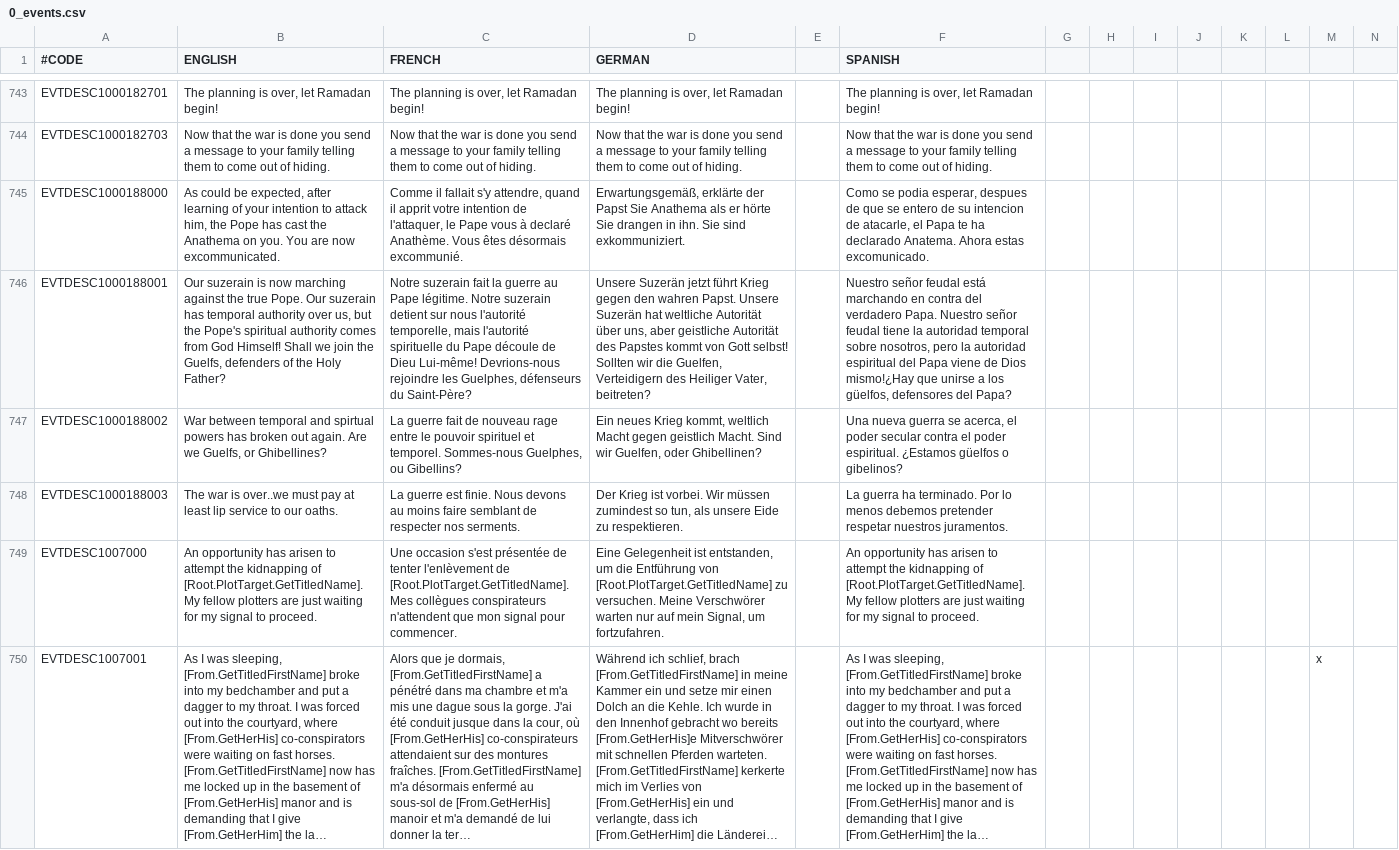
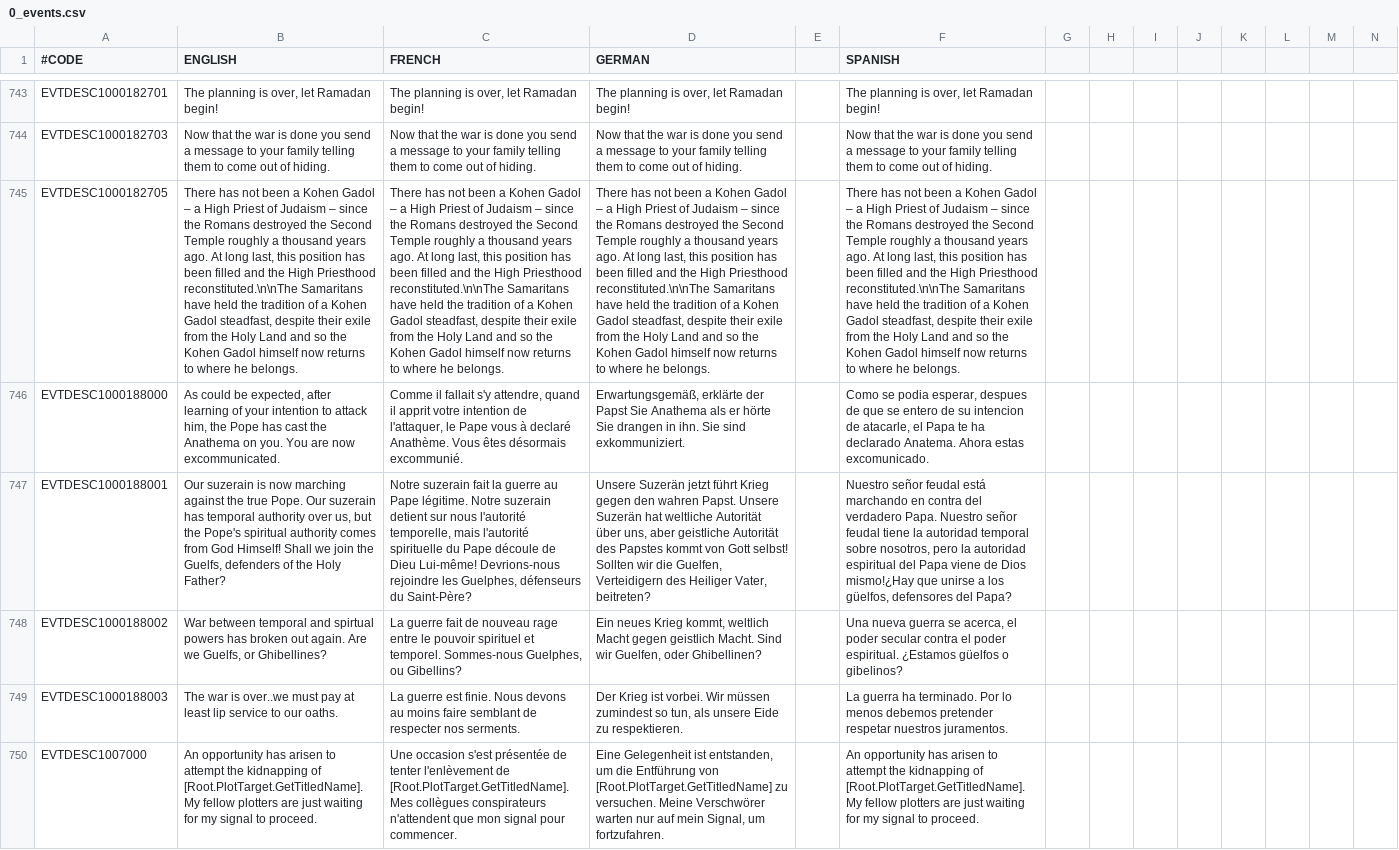
Before and after one commit to localiser/CK2Plus-Core, a CSV file: CK2Plus/localisation/0_events.csv, drawn as a sheet; only a part is shown, gaps mark what is left out; the shorter side is filled out with more unchanged rows; long unchanged cells end in …; rows hold the shown columns only; the diff names each change by its address in the sheet, - before the commit and + after, or states it on an @@ line.

Commit message:
2.06.3:zeress:127 Jewish + Zoroastrian Fixes and Tweaks
- The Samaritan High Priesthood is activated from the start
- The three major Jewish events have been slightly tweaked
- The Zhayedan will now copy the culture of the person who enacts the
decision
- No longer need to be emperor of Persia for certain Zoroastrian
decisions, although you still need to be an emperor
- The Zhayedan will now properly adopt the same religion as the person
enacting the decision

```diff
--- a/CK2Plus/localisation/0_events.csv
+++ b/CK2Plus/localisation/0_events.csv
+row 745: EVTDESC1000182705 | There has not been a Kohen Gadol – a High Priest of Judaism – since the Romans destroyed the Second Temple roughly a thousand years ago. At long last, this position has been filled and the High Priesthood reconstituted.\n\nThe Samaritans have held the tradition of a Kohen Gadol steadfast, despite their exile from the Holy Land and so the Kohen Gadol himself now returns to where he belongs. | There has not been a Kohen Gadol – a High Priest of Judaism – since the Romans destroyed the Second Temple roughly a thousand years ago. At long last, this position has been filled and the High Priesthood reconstituted.\n\nThe Samaritans have held the tradition of a Kohen Gadol steadfast, despite their exile from the Holy Land and so the Kohen Gadol himself now returns to where he belongs. | There has not been a Kohen Gadol – a High Priest of Judaism – since the Romans destroyed the Second Temple roughly a thousand years ago. At long last, this position has been filled and the High Priesthood reconstituted.\n\nThe Samaritans have held the tradition of a Kohen Gadol steadfast, despite their exile from the Holy Land and so the Kohen Gadol himself now returns to where he belongs. |  | There has not been a Kohen Gadol – a High Priest of Judaism – since the Romans destroyed the Second Temple roughly a thousand years ago. At long last, this position has been filled and the High Priesthood reconstituted.\n\nThe Samaritans have held the tradition of a Kohen Gadol steadfast, despite their exile from the Holy Land and so the Kohen Gadol himself now returns to where he belongs.
```
Also changed, not shown: CK2Plus/localisation/0_text.csv, CK2Plus/localisation/0_titles.csv, 12 other files.
